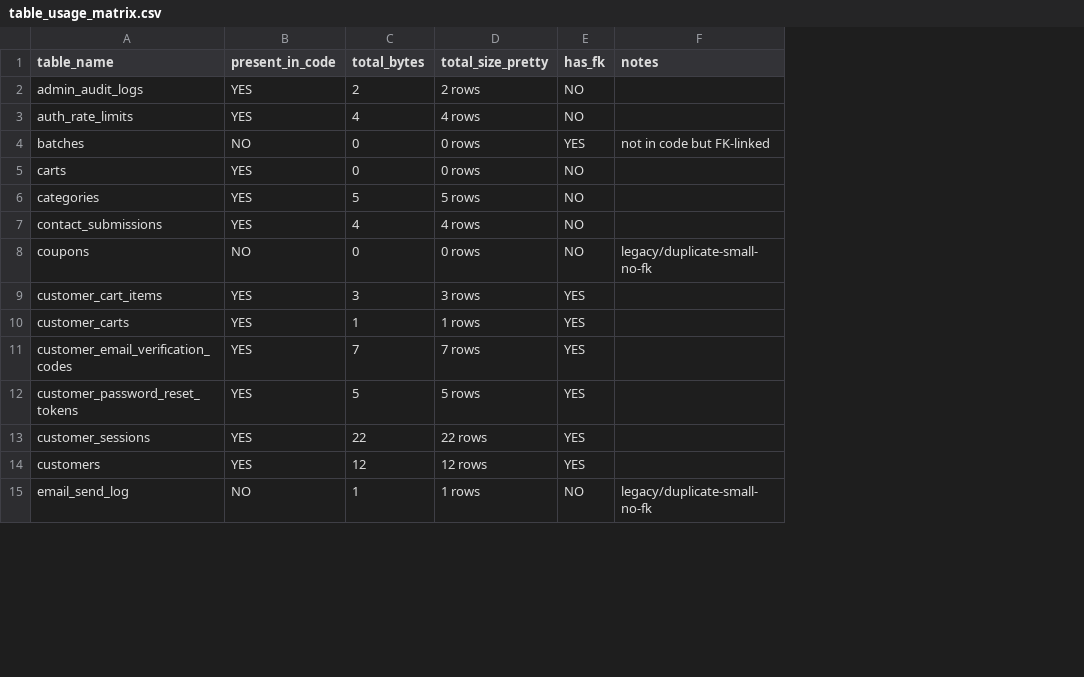
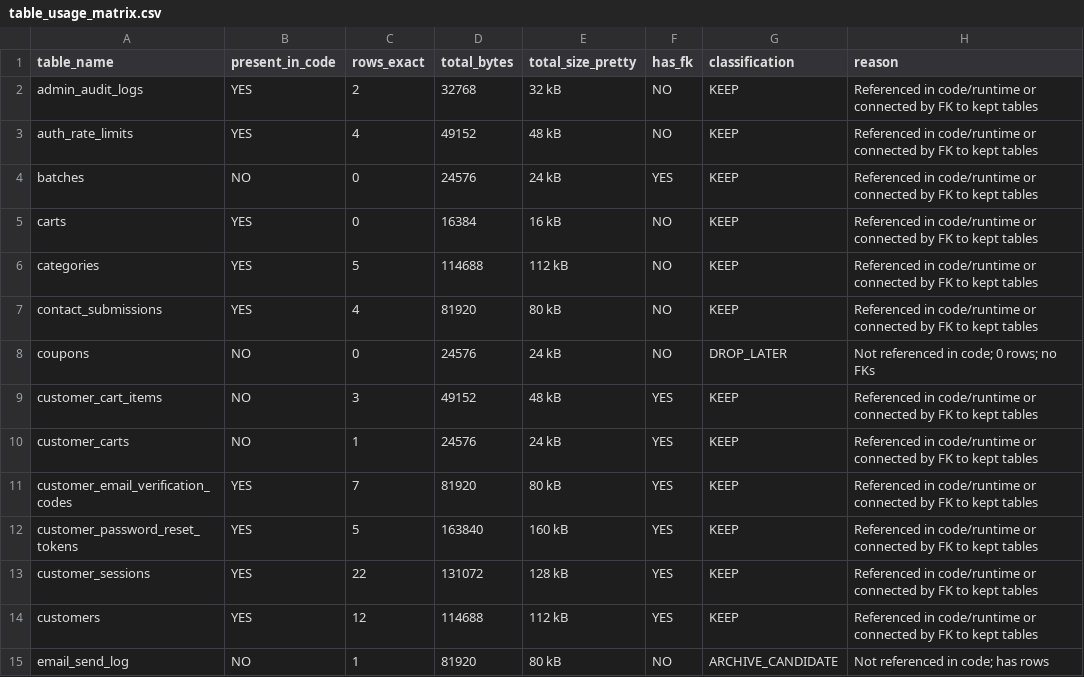
Before and after one commit to mmaani/nivran-website, a CSV file: audit_outputs/table_usage_matrix.csv, drawn as a sheet; only a part is shown; removed rows and columns are numbered as before the commit, all else as after; the diff covers the shown part only; the diff names each change by its address in the sheet, - before the commit and + after, or states it on an @@ line.

Commit message:
db cleanup: regenerate audit, classify tables, and prep preview/prod archive scripts

```diff
--- a/audit_outputs/table_usage_matrix.csv
+++ b/audit_outputs/table_usage_matrix.csv
+column D (total_bytes), rows 2-15: 32768 | 49152 | 24576 | 16384 | 114688 | 81920 | 24576 | 49152 | 24576 | 81920 | 163840 | 131072 | 114688 | 81920
-column F (notes), rows 4-15: not in code but FK-linked |  |  |  | legacy/duplicate-small-no-fk |  |  |  |  |  |  | legacy/duplicate-small-no-fk
+column G (classification), rows 2-15: KEEP | KEEP | KEEP | KEEP | KEEP | KEEP | DROP_LATER | KEEP | KEEP | KEEP | KEEP | KEEP | KEEP | ARCHIVE_CANDIDATE
+column H (reason), rows 2-15: Referenced in code/runtime or connected by FK to kept tables | Referenced in code/runtime or connected by FK to kept tables | Referenced in code/runtime or connected by FK to kept tables | Referenced in code/runtime or connected by FK to kept tables | Referenced in code/runtime or connected by FK to kept tables | Referenced in code/runtime or connected by FK to kept tables | Not referenced in code; 0 rows; no FKs | Referenced in code/runtime or connected by FK to kept tables | Referenced in code/runtime or connected by FK to kept tables | Referenced in code/runtime or connected by FK to kept tables | Referenced in code/runtime or connected by FK to kept tables | Referenced in code/runtime or connected by FK to kept tables | Referenced in code/runtime or connected by FK to kept tables | Not referenced in code; has rows
-C1: total_bytes
+C1: rows_exact
-E2 (total_size_pretty): 2 rows
+E2 (total_size_pretty): 32 kB
-E3 (total_size_pretty): 4 rows
+E3 (total_size_pretty): 48 kB
-E4 (total_size_pretty): 0 rows
+E4 (total_size_pretty): 24 kB
-E5 (total_size_pretty): 0 rows
+E5 (total_size_pretty): 16 kB
-E6 (total_size_pretty): 5 rows
+E6 (total_size_pretty): 112 kB
-E7 (total_size_pretty): 4 rows
+E7 (total_size_pretty): 80 kB
-E8 (total_size_pretty): 0 rows
+E8 (total_size_pretty): 24 kB
-B9:B10 (present_in_code): YES
+B9:B10 (present_in_code): NO
-E9 (total_size_pretty): 3 rows
+E9 (total_size_pretty): 48 kB
-E10 (total_size_pretty): 1 rows
+E10 (total_size_pretty): 24 kB
-E11 (total_size_pretty): 7 rows
+E11 (total_size_pretty): 80 kB
-E12 (total_size_pretty): 5 rows
+E12 (total_size_pretty): 160 kB
-E13 (total_size_pretty): 22 rows
+E13 (total_size_pretty): 128 kB
-E14 (total_size_pretty): 12 rows
+E14 (total_size_pretty): 112 kB
-E15 (total_size_pretty): 1 rows
+E15 (total_size_pretty): 80 kB
```
Also changed, not shown: 24 edited cells elsewhere in this file, 14 other files.
